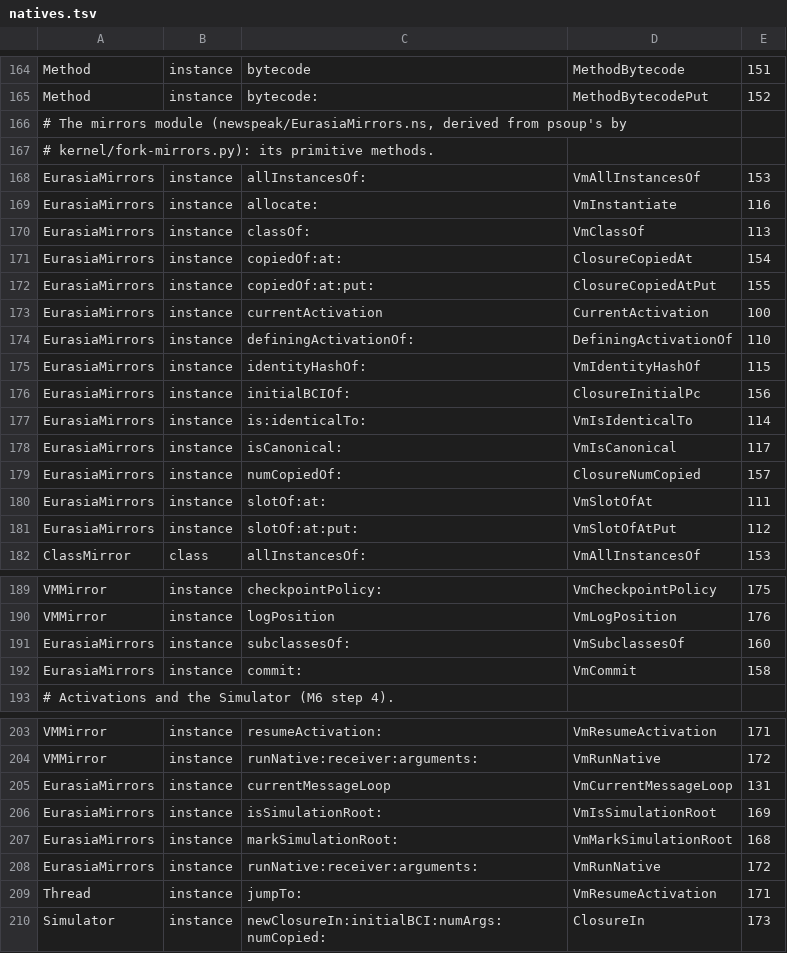
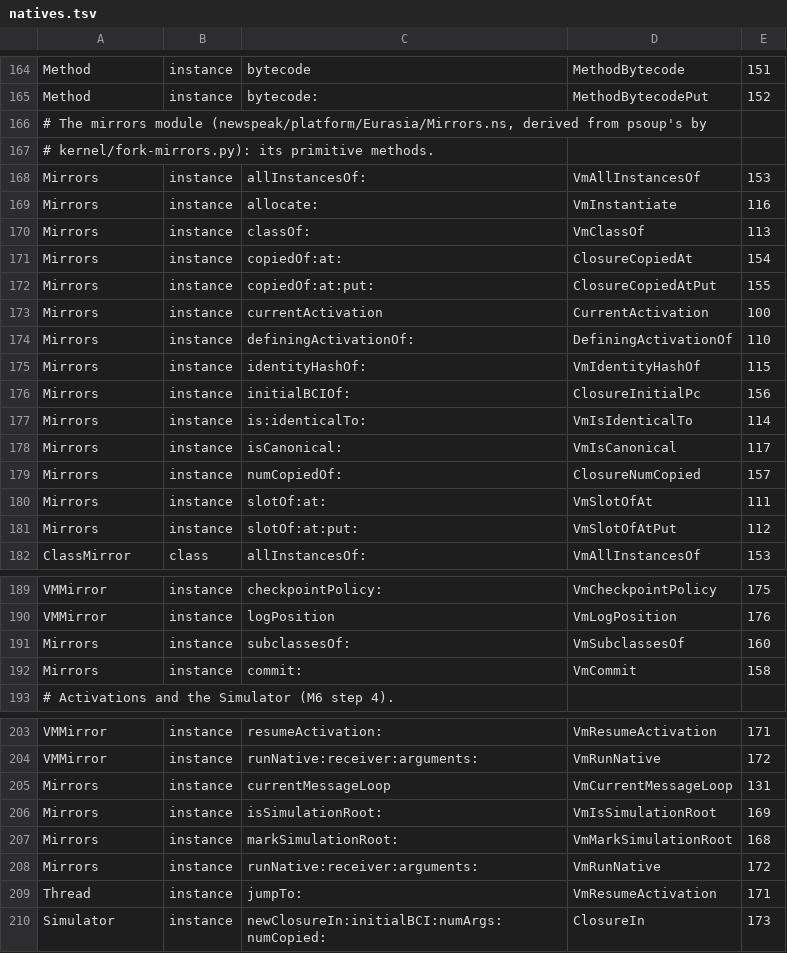
Before and after one commit to newspeaklanguage/eurasia, a TSV file: kernel/natives.tsv, drawn as a sheet; only a part is shown, gaps mark what is left out; the diff covers the shown part only.

```diff
--- a/kernel/natives.tsv
+++ b/kernel/natives.tsv
@@ -165,18 +165,18 @@ Method	instance	bytecode	MethodBytecode	151
 Method	instance	bytecode:	MethodBytecodePut	152
-# The mirrors module (newspeak/EurasiaMirrors.ns, derived from psoup's by
+# The mirrors module (newspeak/platform/Eurasia/Mirrors.ns, derived from psoup's by
 # kernel/fork-mirrors.py): its primitive methods.
-EurasiaMirrors	instance	allInstancesOf:	VmAllInstancesOf	153
-EurasiaMirrors	instance	allocate:	VmInstantiate	116
-EurasiaMirrors	instance	classOf:	VmClassOf	113
-EurasiaMirrors	instance	copiedOf:at:	ClosureCopiedAt	154
-EurasiaMirrors	instance	copiedOf:at:put:	ClosureCopiedAtPut	155
-EurasiaMirrors	instance	currentActivation	CurrentActivation	100
-EurasiaMirrors	instance	definingActivationOf:	DefiningActivationOf	110
-EurasiaMirrors	instance	identityHashOf:	VmIdentityHashOf	115
-EurasiaMirrors	instance	initialBCIOf:	ClosureInitialPc	156
-EurasiaMirrors	instance	is:identicalTo:	VmIsIdenticalTo	114
-EurasiaMirrors	instance	isCanonical:	VmIsCanonical	117
-EurasiaMirrors	instance	numCopiedOf:	ClosureNumCopied	157
-EurasiaMirrors	instance	slotOf:at:	VmSlotOfAt	111
-EurasiaMirrors	instance	slotOf:at:put:	VmSlotOfAtPut	112
+Mirrors	instance	allInstancesOf:	VmAllInstancesOf	153
+Mirrors	instance	allocate:	VmInstantiate	116
+Mirrors	instance	classOf:	VmClassOf	113
+Mirrors	instance	copiedOf:at:	ClosureCopiedAt	154
+Mirrors	instance	copiedOf:at:put:	ClosureCopiedAtPut	155
+Mirrors	instance	currentActivation	CurrentActivation	100
+Mirrors	instance	definingActivationOf:	DefiningActivationOf	110
+Mirrors	instance	identityHashOf:	VmIdentityHashOf	115
+Mirrors	instance	initialBCIOf:	ClosureInitialPc	156
+Mirrors	instance	is:identicalTo:	VmIsIdenticalTo	114
+Mirrors	instance	isCanonical:	VmIsCanonical	117
+Mirrors	instance	numCopiedOf:	ClosureNumCopied	157
+Mirrors	instance	slotOf:at:	VmSlotOfAt	111
+Mirrors	instance	slotOf:at:put:	VmSlotOfAtPut	112
 ClassMirror	class	allInstancesOf:	VmAllInstancesOf	153
@@ -190,4 +190,4 @@ VMMirror	instance	checkpointPolicy:	VmCheckpointPolicy	175
 VMMirror	instance	logPosition	VmLogPosition	176
-EurasiaMirrors	instance	subclassesOf:	VmSubclassesOf	160
-EurasiaMirrors	instance	commit:	VmCommit	158
+Mirrors	instance	subclassesOf:	VmSubclassesOf	160
+Mirrors	instance	commit:	VmCommit	158
 # Activations and the Simulator (M6 step 4).
@@ -204,6 +204,6 @@ VMMirror	instance	resumeActivation:	VmResumeActivation	171
 VMMirror	instance	runNative:receiver:arguments:	VmRunNative	172
-EurasiaMirrors	instance	currentMessageLoop	VmCurrentMessageLoop	131
-EurasiaMirrors	instance	isSimulationRoot:	VmIsSimulationRoot	169
-EurasiaMirrors	instance	markSimulationRoot:	VmMarkSimulationRoot	168
-EurasiaMirrors	instance	runNative:receiver:arguments:	VmRunNative	172
+Mirrors	instance	currentMessageLoop	VmCurrentMessageLoop	131
+Mirrors	instance	isSimulationRoot:	VmIsSimulationRoot	169
+Mirrors	instance	markSimulationRoot:	VmMarkSimulationRoot	168
+Mirrors	instance	runNative:receiver:arguments:	VmRunNative	172
 Thread	instance	jumpTo:	VmResumeActivation	171
```
Also changed, not shown: 14 edited cells elsewhere in this file, 11 other files.
